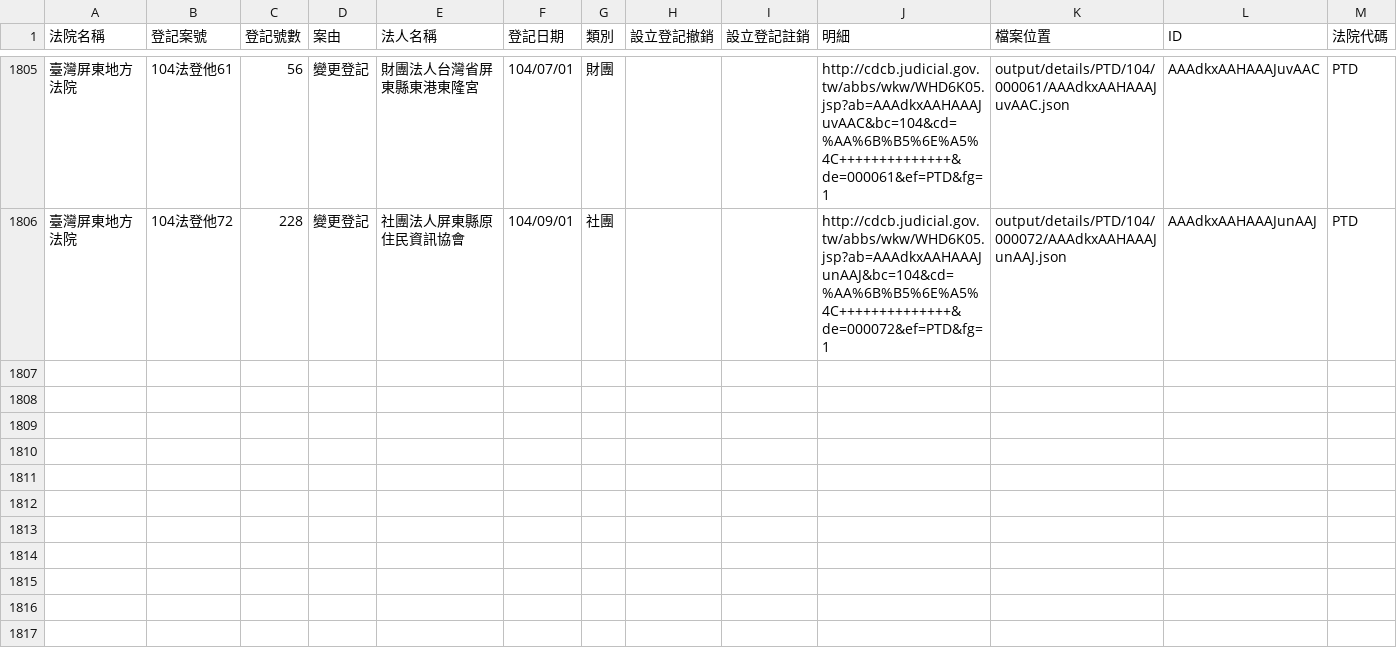
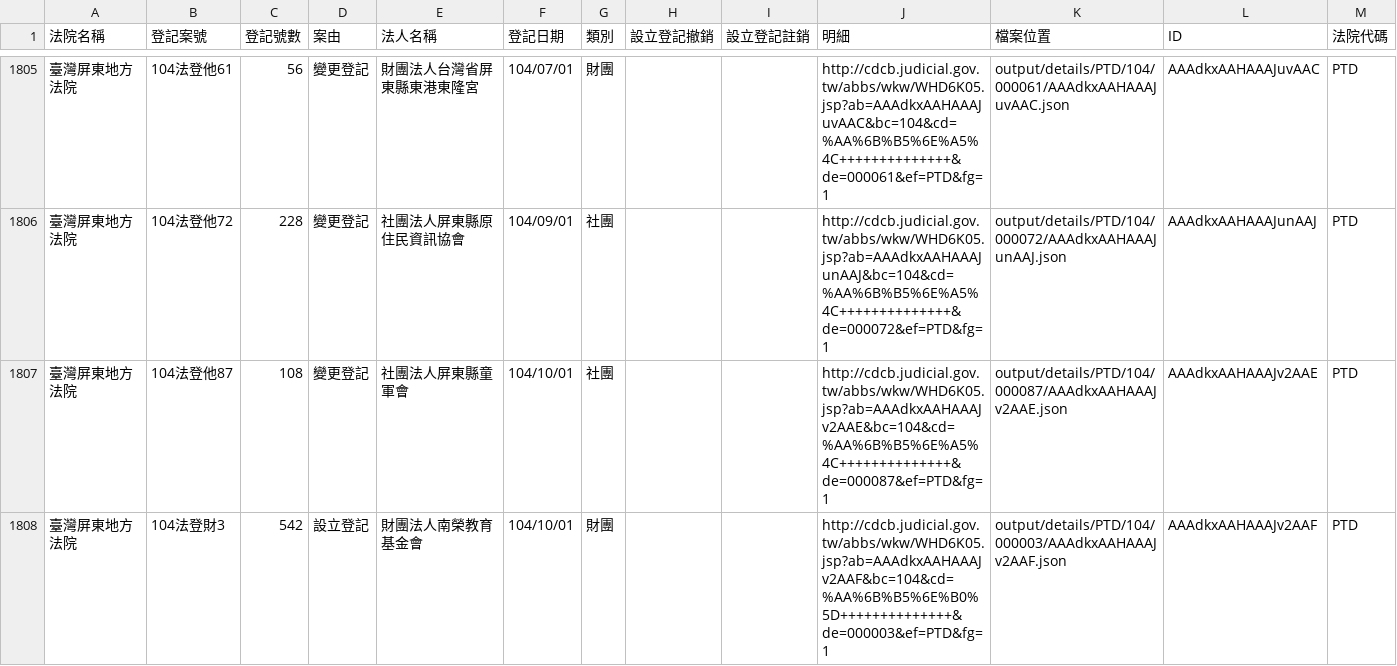
Before and after one commit to taichunmin/foundationtw, a CSV file: output/lists/PTD.csv, drawn as a sheet; only a part is shown, gaps mark what is left out; the diff names each change by its address in the sheet, - before the commit and + after, or states it on an @@ line.

Commit message:
update datasets @ 2015-10-02 02:00:01

```diff
--- a/output/lists/PTD.csv
+++ b/output/lists/PTD.csv
+row 1807: 臺灣屏東地方法院 | 104法登他87 | 108 | 變更登記 | 社團法人屏東縣童軍會 | 104/10/01 | 社團 |  |  | http://cdcb.judicial.gov.tw/abbs/wkw/WHD6K05.jsp?ab=AAAdkxAAHAAAJv2AAE&bc=104&cd=%AA%6B%B5%6E%A5%4C++++++++++++++&de=000087&ef=PTD&fg=1 | output/details/PTD/104/000087/AAAdkxAAHAAAJv2AAE.json | AAAdkxAAHAAAJv2AAE | PTD
+row 1808: 臺灣屏東地方法院 | 104法登財3 | 542 | 設立登記 | 財團法人南榮教育基金會 | 104/10/01 | 財團 |  |  | http://cdcb.judicial.gov.tw/abbs/wkw/WHD6K05.jsp?ab=AAAdkxAAHAAAJv2AAF&bc=104&cd=%AA%6B%B5%6E%B0%5D++++++++++++++&de=000003&ef=PTD&fg=1 | output/details/PTD/104/000003/AAAdkxAAHAAAJv2AAF.json | AAAdkxAAHAAAJv2AAF | PTD
```
Also changed, not shown: 16 other files.
